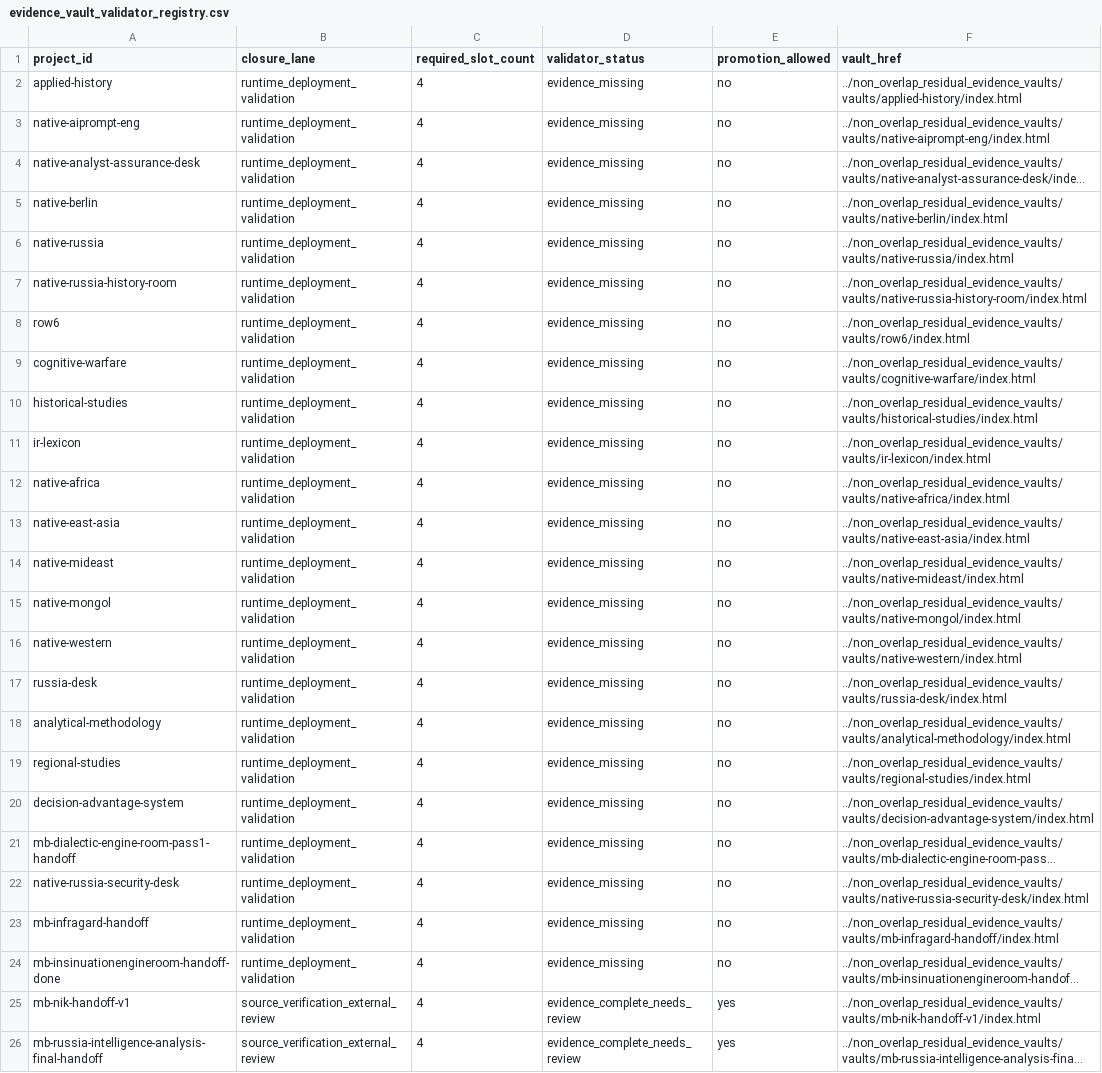
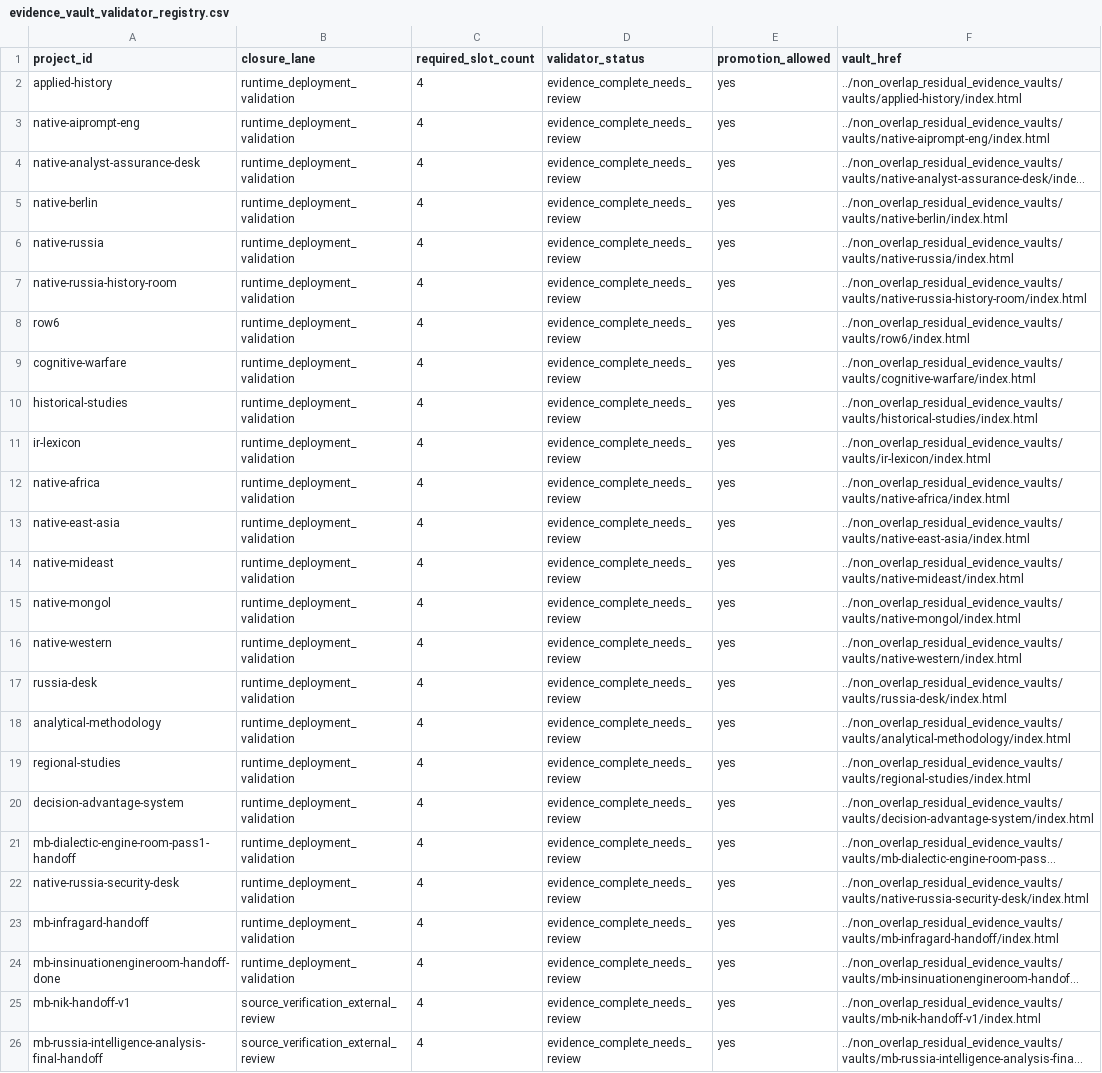
Before and after one commit to nikolausmurano-dotcom/intelligence-portfolio, a CSV file: non_overlap_evidence_vault_validator/evidence_vault_validator_registry.csv, drawn as a sheet; only a part is shown; long unchanged cells end in …; the diff names each change by its address in the sheet, - before the commit and + after, or states it on an @@ line.

```diff
--- a/non_overlap_evidence_vault_validator/evidence_vault_validator_registry.csv
+++ b/non_overlap_evidence_vault_validator/evidence_vault_validator_registry.csv
-D2:D24 (validator_status): evidence_missing
+D2:D24 (validator_status): evidence_complete_needs_review
-E2:E24 (promotion_allowed): no
+E2:E24 (promotion_allowed): yes
```
Also changed, not shown: non_overlap_evidence_vault_validator/promotion_ledger_current.csv, production_complete_control_plane/production_completion_master_ledger.csv, 42 other files.
